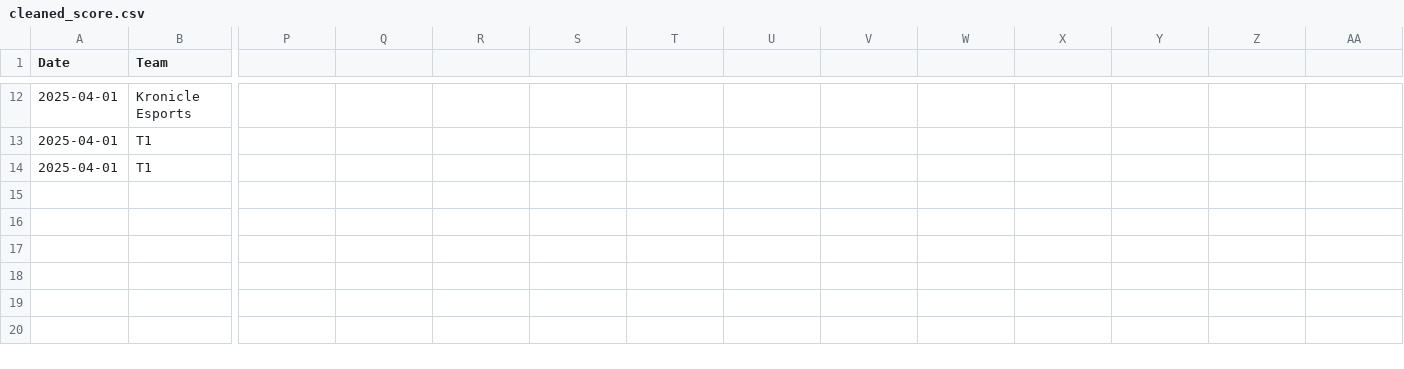
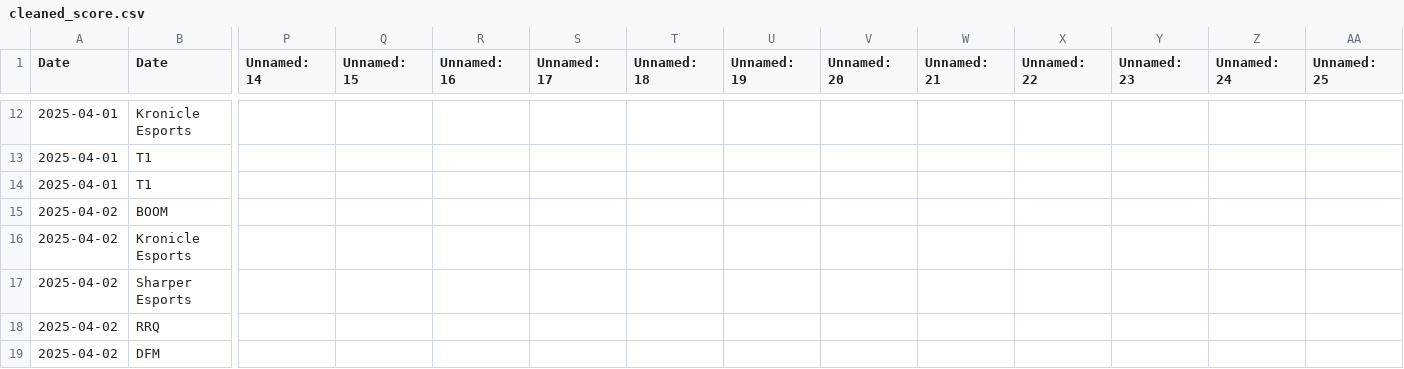
Before and after one commit to OTSEndPoem/valorant-comp-dashboard, a CSV file: cleaned_score.csv, drawn as a sheet; only a part is shown, gaps mark what is left out; rows hold the shown columns only; the diff covers the shown part only; the diff names each change by its address in the sheet, - before the commit and + after, or states it on an @@ line.

```diff
--- a/cleaned_score.csv
+++ b/cleaned_score.csv
-B1: Team
+B1: Date
-P1: (empty)
+P1: Unnamed: 14
-Q1: (empty)
+Q1: Unnamed: 15
-R1: (empty)
+R1: Unnamed: 16
-S1: (empty)
+S1: Unnamed: 17
-T1: (empty)
+T1: Unnamed: 18
-U1: (empty)
+U1: Unnamed: 19
-V1: (empty)
+V1: Unnamed: 20
-W1: (empty)
+W1: Unnamed: 21
-X1: (empty)
+X1: Unnamed: 22
-Y1: (empty)
+Y1: Unnamed: 23
-Z1: (empty)
+Z1: Unnamed: 24
-AA1: (empty)
+AA1: Unnamed: 25
+row 15: 2025-04-02 | BOOM
+row 16: 2025-04-02 | Kronicle Esports
+row 17: 2025-04-02 | Sharper Esports
+row 18: 2025-04-02 | RRQ
+row 19: 2025-04-02 | DFM
```
Also changed, not shown: 1 edited cell elsewhere in this file, score.csv, 1 other file.
